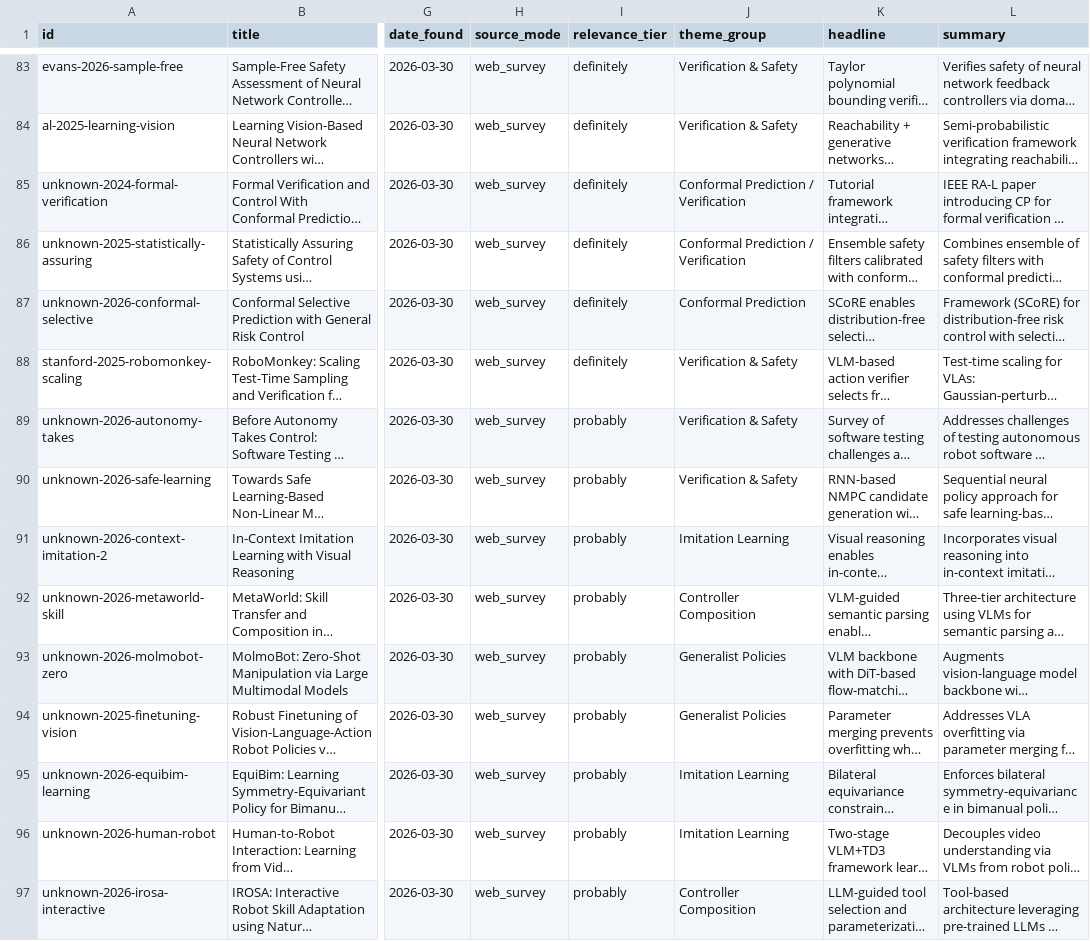
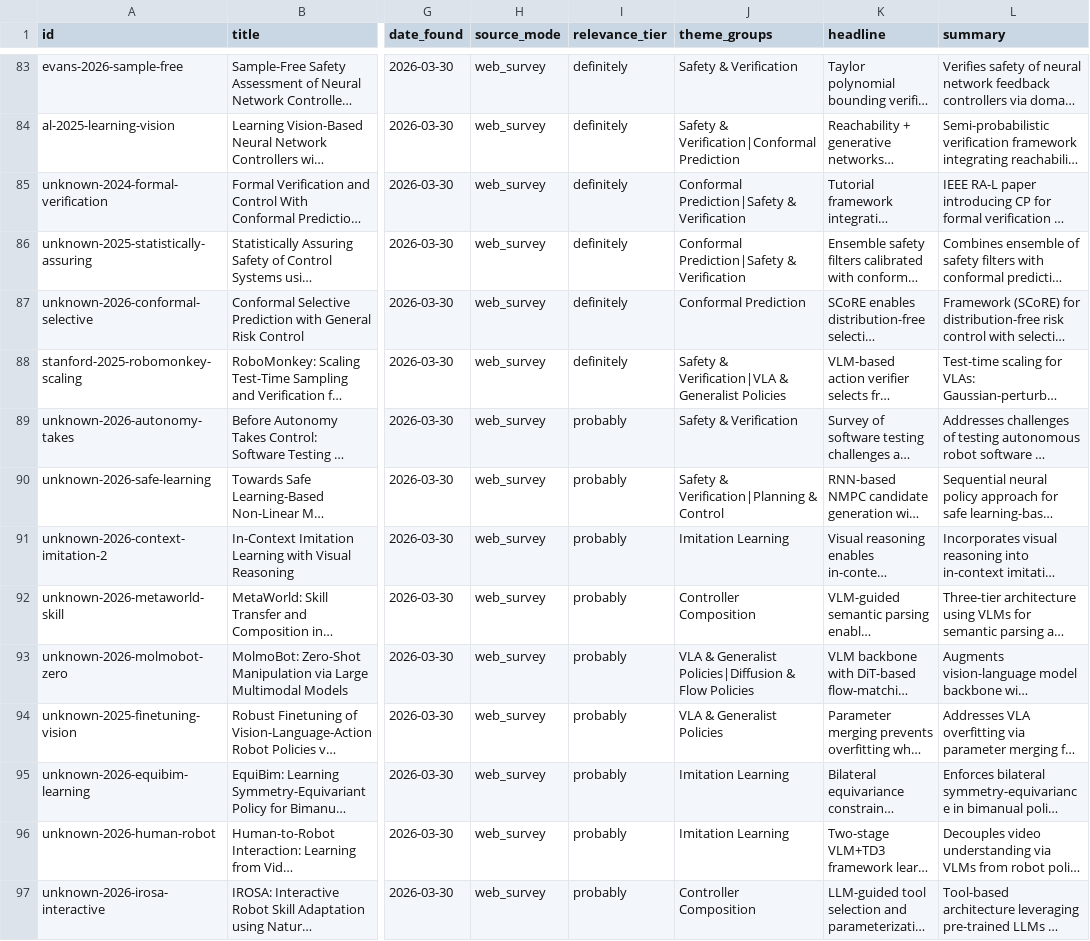
Before and after one commit to sumanth-tangirala/ScholarDashboard, a CSV file: papers_database.csv, drawn as a sheet; only a part is shown, gaps mark what is left out; long unchanged cells end in …; the diff covers the shown part only; the diff names each change by its address in the sheet, - before the commit and + after, or states it on an @@ line.

```diff
--- a/papers_database.csv
+++ b/papers_database.csv
-J1: theme_group
+J1: theme_groups
-J83 (theme_groups): Verification & Safety
+J83 (theme_groups): Safety & Verification
-J84 (theme_groups): Verification & Safety
+J84 (theme_groups): Safety & Verification|Conformal Prediction
-J85:J86 (theme_groups): Conformal Prediction / Verification
+J85:J86 (theme_groups): Conformal Prediction|Safety & Verification
-J88 (theme_groups): Verification & Safety
+J88 (theme_groups): Safety & Verification|VLA & Generalist Policies
-J89 (theme_groups): Verification & Safety
+J89 (theme_groups): Safety & Verification
-J90 (theme_groups): Verification & Safety
+J90 (theme_groups): Safety & Verification|Planning & Control
-J93 (theme_groups): Generalist Policies
+J93 (theme_groups): VLA & Generalist Policies|Diffusion & Flow Policies
-J94 (theme_groups): Generalist Policies
+J94 (theme_groups): VLA & Generalist Policies
```
Also changed, not shown: 119 edited cells elsewhere in this file, 3 other files.
